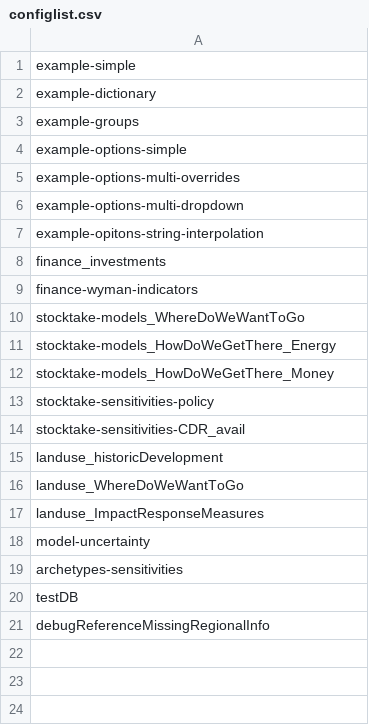
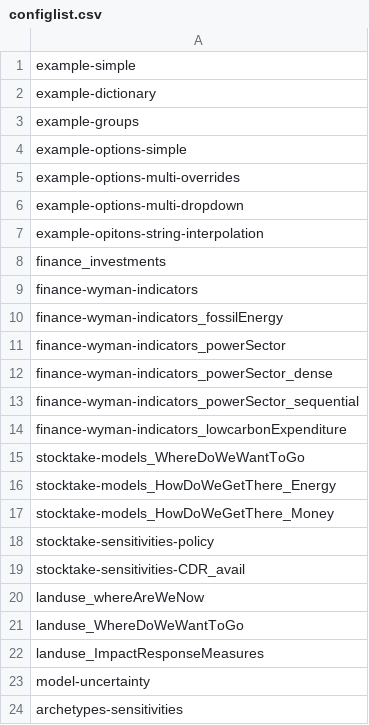
Before and after one commit to SensesProject/gems, a CSV file: public/configlist.csv, drawn as a sheet; only a part is shown; the shorter side is filled out with more unchanged rows.

Commit message:
Finance rework

```diff
--- a/public/configlist.csv
+++ b/public/configlist.csv
@@ -9,2 +9,7 @@ finance_investments
 finance-wyman-indicators
+finance-wyman-indicators_fossilEnergy
+finance-wyman-indicators_powerSector
+finance-wyman-indicators_powerSector_dense
+finance-wyman-indicators_powerSector_sequential
+finance-wyman-indicators_lowcarbonExpenditure
 stocktake-models_WhereDoWeWantToGo
@@ -14,3 +19,3 @@ stocktake-sensitivities-policy
 stocktake-sensitivities-CDR_avail
-landuse_historicDevelopment
+landuse_whereAreWeNow
 landuse_WhereDoWeWantToGo
```
Also changed, not shown: 11 other files.
